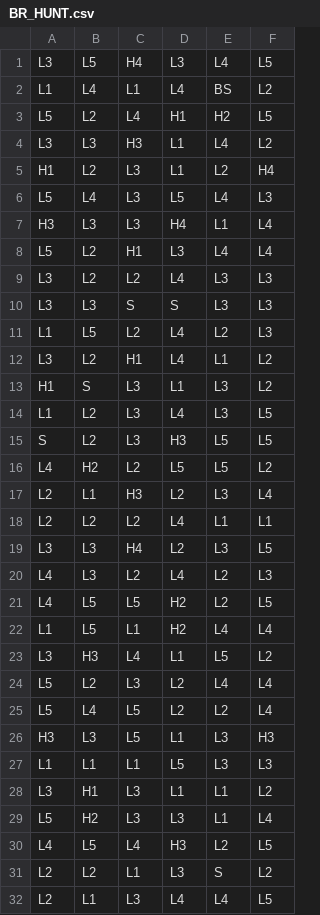
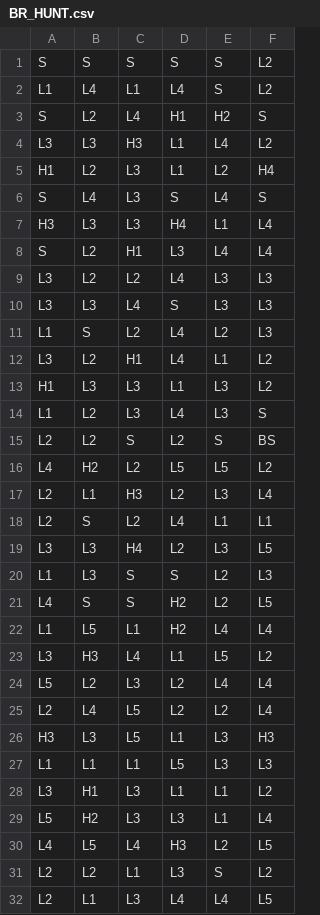
Before and after one commit to mraesthetic/mather, a CSV file: games/candy_carnage_1000/reels/BR_HUNT.csv, drawn as a sheet; only a part is shown; the diff covers the shown part only.

```diff
--- a/games/candy_carnage_1000/reels/BR_HUNT.csv
+++ b/games/candy_carnage_1000/reels/BR_HUNT.csv
@@ -1,22 +1,22 @@
-L3,L5,H4,L3,L4,L5
-L1,L4,L1,L4,BS,L2
-L5,L2,L4,H1,H2,L5
+S,S,S,S,S,L2
+L1,L4,L1,L4,S,L2
+S,L2,L4,H1,H2,S
 L3,L3,H3,L1,L4,L2
 H1,L2,L3,L1,L2,H4
-L5,L4,L3,L5,L4,L3
+S,L4,L3,S,L4,S
 H3,L3,L3,H4,L1,L4
-L5,L2,H1,L3,L4,L4
+S,L2,H1,L3,L4,L4
 L3,L2,L2,L4,L3,L3
-L3,L3,S,S,L3,L3
-L1,L5,L2,L4,L2,L3
+L3,L3,L4,S,L3,L3
+L1,S,L2,L4,L2,L3
 L3,L2,H1,L4,L1,L2
-H1,S,L3,L1,L3,L2
-L1,L2,L3,L4,L3,L5
-S,L2,L3,H3,L5,L5
+H1,L3,L3,L1,L3,L2
+L1,L2,L3,L4,L3,S
+L2,L2,S,L2,S,BS
 L4,H2,L2,L5,L5,L2
 L2,L1,H3,L2,L3,L4
-L2,L2,L2,L4,L1,L1
+L2,S,L2,L4,L1,L1
 L3,L3,H4,L2,L3,L5
-L4,L3,L2,L4,L2,L3
-L4,L5,L5,H2,L2,L5
+L1,L3,S,S,L2,L3
+L4,S,S,H2,L2,L5
 L1,L5,L1,H2,L4,L4
@@ -24,3 +24,3 @@ L3,H3,L4,L1,L5,L2
 L5,L2,L3,L2,L4,L4
-L5,L4,L5,L2,L2,L4
+L2,L4,L5,L2,L2,L4
 H3,L3,L5,L1,L3,H3
```
Also changed, not shown: 12 edited cells elsewhere in this file, games/candy_carnage_1000/reels/FR0.csv, 12 other files.
